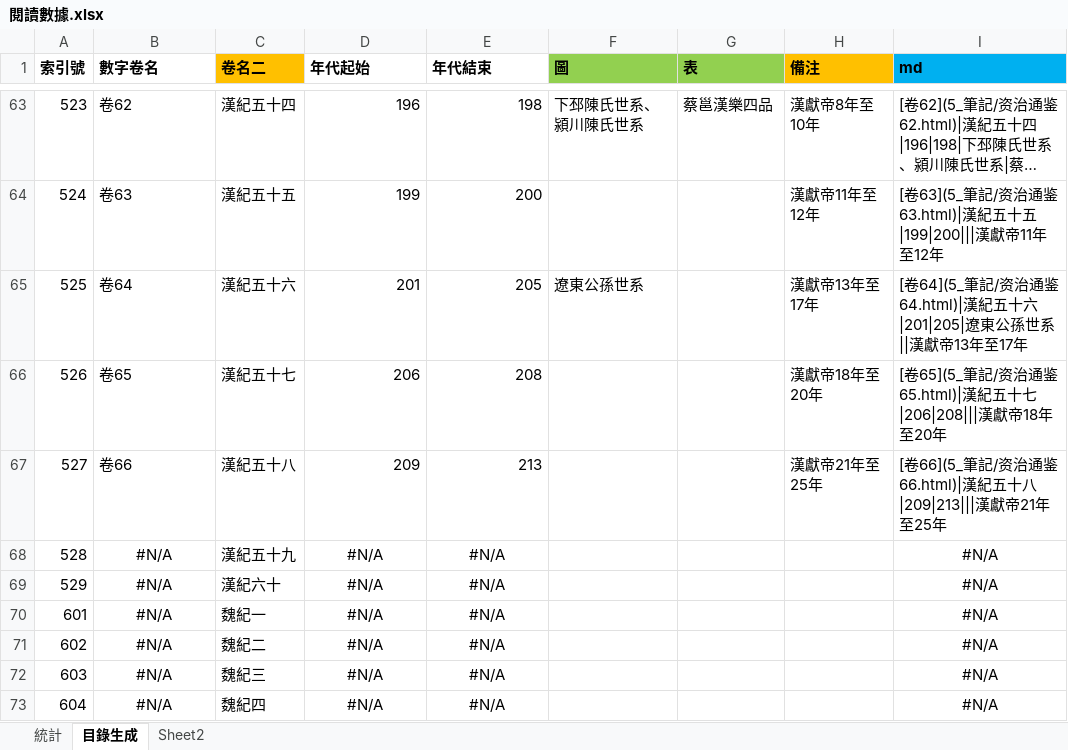
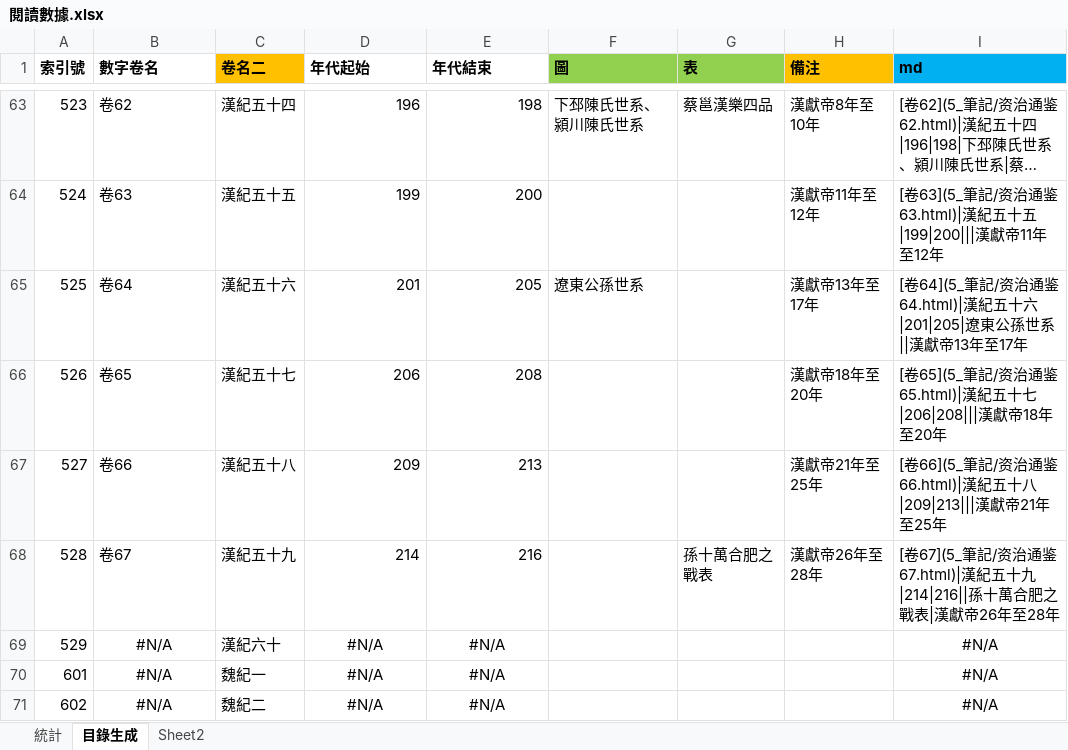
Before and after one commit to gintian/zizhitongjian, an Excel workbook: 5_筆記/閱讀數據.xlsx, sheet 目錄生成, drawn as a sheet; only a part is shown, gaps mark what is left out; the shorter side is filled out with more unchanged rows; long unchanged cells end in …; values as stored, in another font and other column widths than the file's, no borders; the diff names each change by its address in the sheet, - before the commit and + after, or states it on an @@ line.

```diff
--- a/5_筆記/閱讀數據.xlsx (sheet 目錄生成)
+++ b/5_筆記/閱讀數據.xlsx (sheet 目錄生成)
-B68 (數字卷名): #N/A
+B68 (數字卷名): 卷67
-B68 alignment: center
+B68 alignment: left
-D68 (年代起始): #N/A
+D68 (年代起始): 214
-D68:E68 alignment: center
+D68:E68 alignment: right
-E68 (年代結束): #N/A
+E68 (年代結束): 216
-G68 (表): (empty)
+G68 (表): 孫十萬合肥之戰表
-H68 (備注): (empty)
+H68 (備注): 漢獻帝26年至28年
-I68 (md): #N/A
+I68 (md): [卷67](5_筆記/资治通鉴67.html)|漢紀五十九|214|216||孫十萬合肥之戰表|漢獻帝26年至28年
-I68 alignment: center
+I68 alignment: left
```
Also changed, not shown: sheet 統計, charts or pictures, 13 other files.
